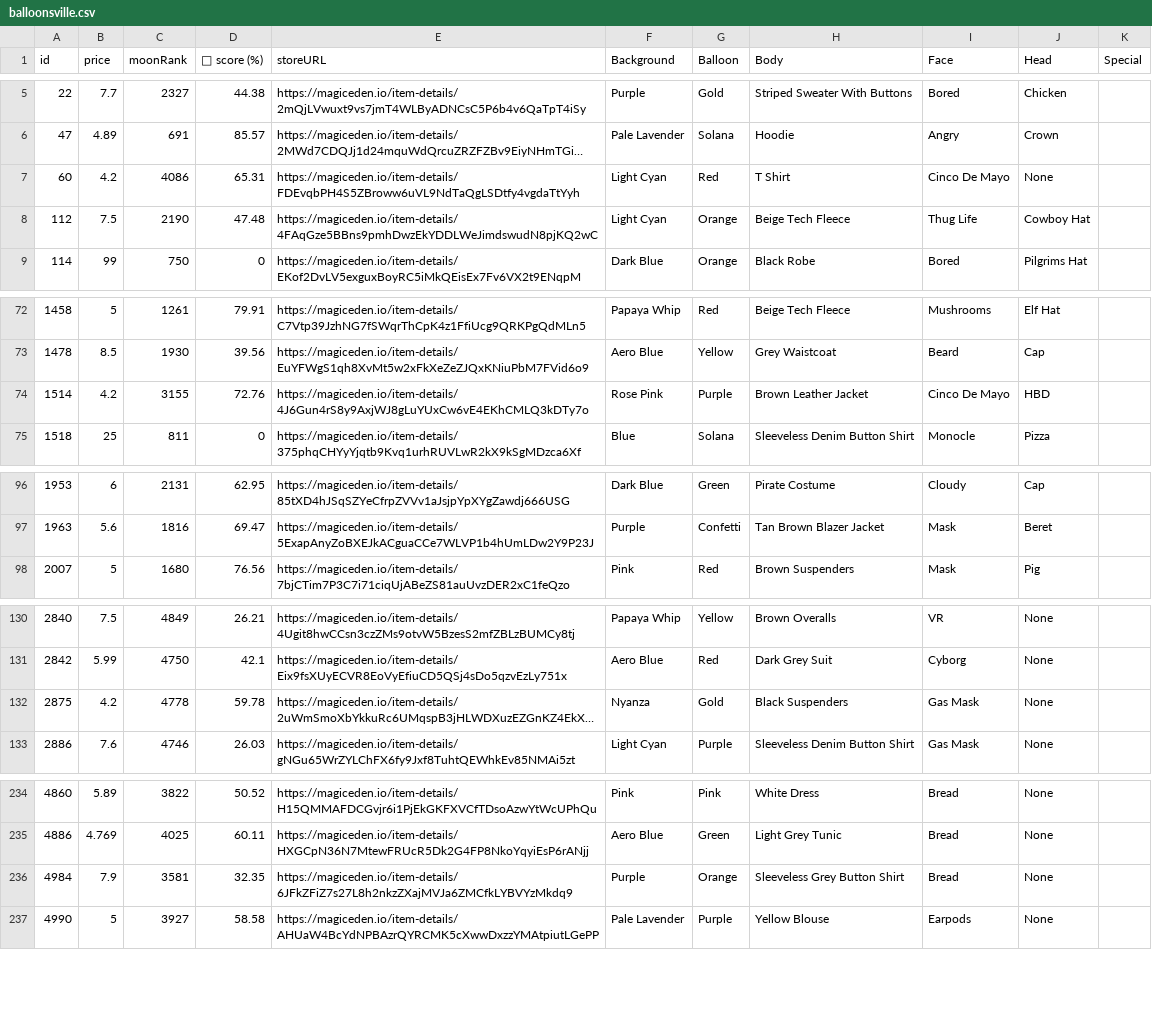
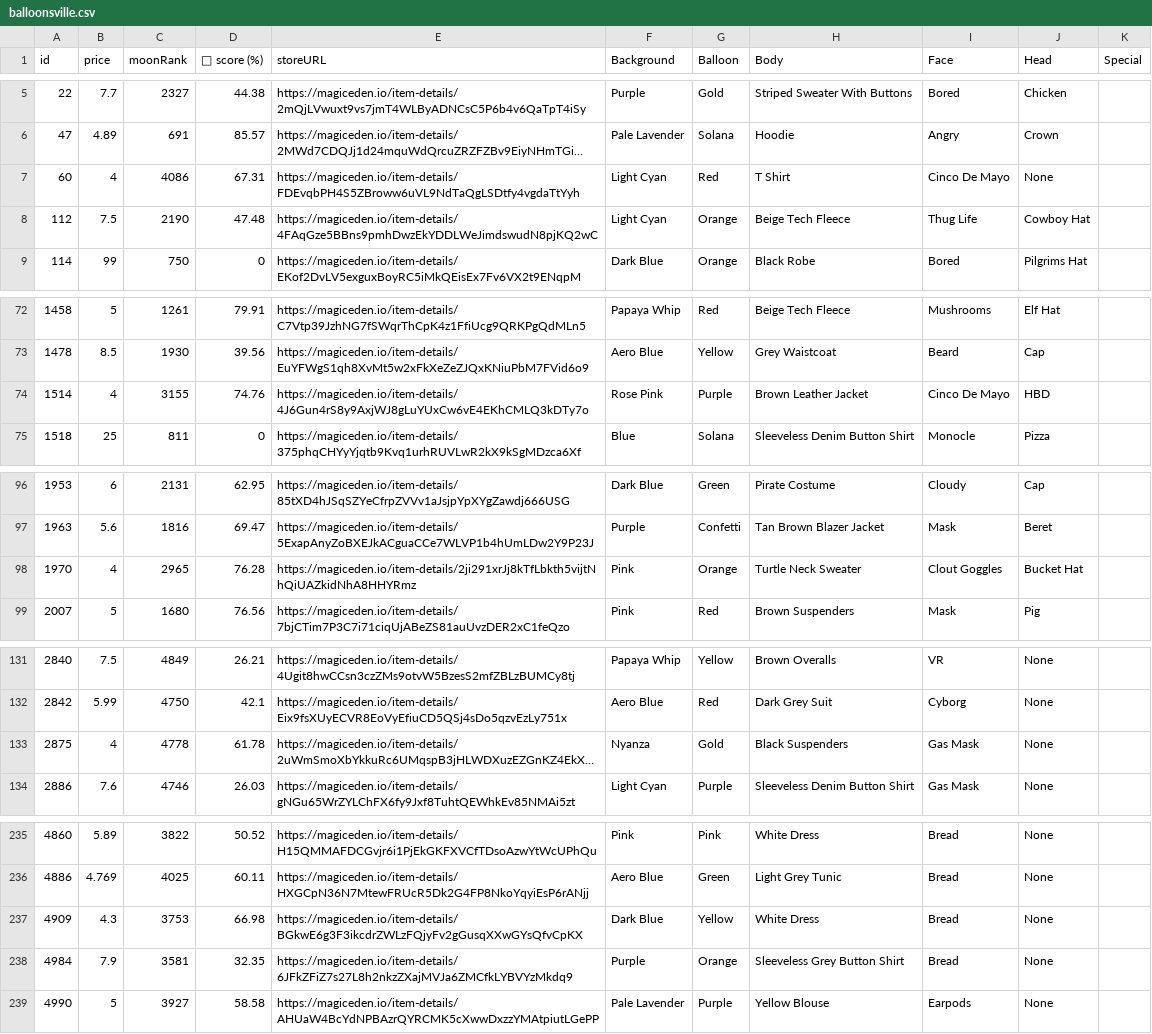
Before and after one commit to lsamoht/sol-nft-monitor, a CSV file: balloonsville.csv, drawn as a sheet; only a part is shown, gaps mark what is left out; long unchanged cells end in …; addresses are those after the commit; the diff covers the shown part only; the diff names each change by its address in the sheet, - before the commit and + after, or states it on an @@ line.

Commit message:
Flat: latest data (2022-04-01T10:25:44.995Z) {   "date": "2022-04-01T10:25:44.995Z",   "files": [     {       "name": "rude_golems.csv",       "deltaBytes": 1110,       "source": "https://reqbin.com/echo/get/json"     },     {       "name": "sea_shanties.csv",       "deltaBytes": -118,       "source": "https://reqbin.com/echo/get/json"     },     {       "name": "balloonsville.csv",       "deltaBytes": 535,       "source": "https://reqbin.com/echo/get/json"     },     {       "name": "balloonsville.csv",       "deltaBytes": 535,       "source": "https://qzlsklfacc.medianetwork.cloud/get_nft?collection=balloonsville&page=0&limit=100&order=price-ASC&fits=any&trait=&search=&min=0&max=0&listed=true&ownedby=&attrib_count=&bid=all"     },     {       "name": "zilla_vs_kong.csv",       "deltaBytes": -61,       "source": "https://reqbin.com/echo/get/json"     }   ] }

```diff
--- a/balloonsville.csv
+++ b/balloonsville.csv
-B7 (price): 4.2
+B7 (price): 4
-D7 (💎 score (%)): 65.31
+D7 (💎 score (%)): 67.31
-B74 (price): 4.2
+B74 (price): 4
-D74 (💎 score (%)): 72.76
+D74 (💎 score (%)): 74.76
+row 98: 1970 | 4 | 2965 | 76.28 | https://magiceden.io/item-details/2ji291xrJj8kTfLbkth5vijtNhQiUAZkidNhA8HHYRmz | Pink | Orange | Turtle Neck Sweater | Clout Goggles | Bucket Hat
-B133 (price): 4.2
+B133 (price): 4
-D133 (💎 score (%)): 59.78
+D133 (💎 score (%)): 61.78
+row 237: 4909 | 4.3 | 3753 | 66.98 | https://magiceden.io/item-details/BGkwE6g3F3ikcdrZWLzFQjyFv2gGusqXXwGYsQfvCpKX | Dark Blue | Yellow | White Dress | Bread | None
```
Also changed, not shown: 2 edited cells elsewhere in this file, rude_golems.csv, sea_shanties.csv, 1 other file.
